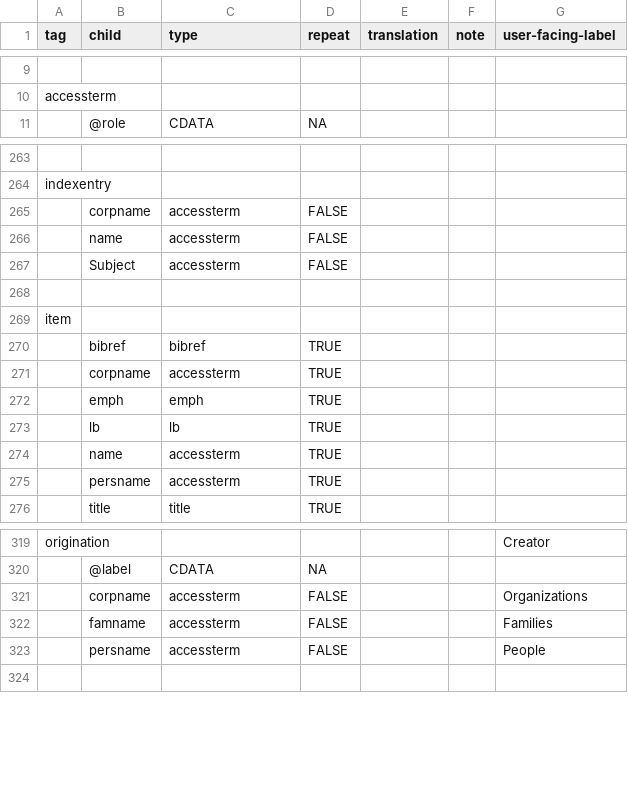
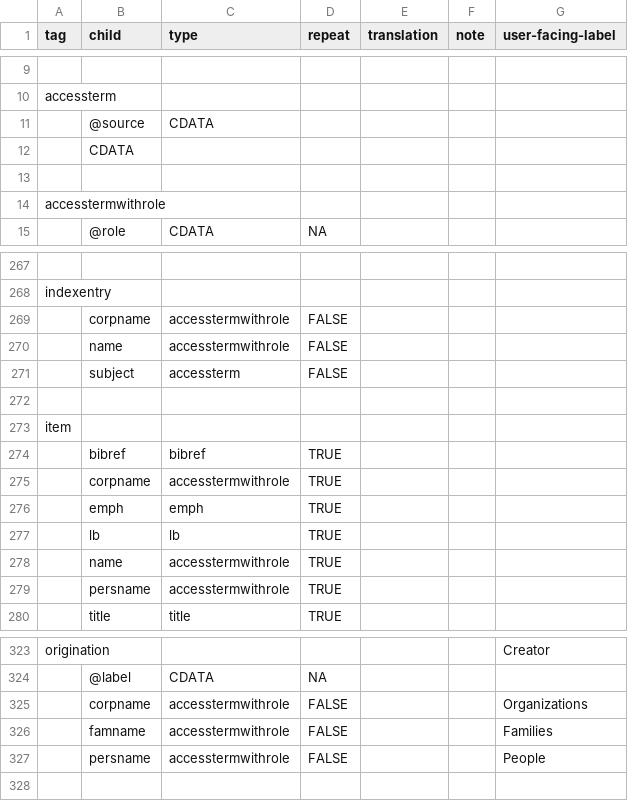
Before and after one commit to nyudlts/fadesign_29-data-model, a CSV file: models.csv, drawn as a sheet; only a part is shown, gaps mark what is left out; addresses are those after the commit; the diff covers the shown part only; the diff names each change by its address in the sheet, - before the commit and + after, or states it on an @@ line.

Commit message:
creating accesstermwith role type, changing references for corpname,famname,name,personame

```diff
--- a/models.csv
+++ b/models.csv
+row 11:  | @source | CDATA
+row 12:  | CDATA
+row 13: (empty)
+row 14: accesstermwithrole
-C269:C270 (type): accessterm
+C269:C270 (type): accesstermwithrole
-B271 (child): Subject
+B271 (child): subject
-C275 (type): accessterm
+C275 (type): accesstermwithrole
-C278:C279 (type): accessterm
+C278:C279 (type): accesstermwithrole
-C325:C327 (type): accessterm
+C325:C327 (type): accesstermwithrole
```
Also changed, not shown: 9 edited cells elsewhere in this file.
